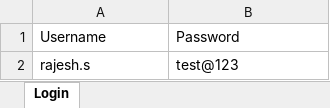
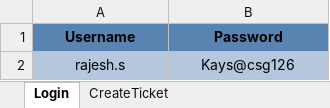
Before and after one commit to amankays/SeleniumTest, an Excel workbook: SupportTicket/ExcelData/sample.xlsx, sheet Login, drawn as a sheet; values as stored, in another font and other column widths than the file's, no borders; the diff names each change by its address in the sheet, - before the commit and + after, or states it on an @@ line.

```diff
--- a/SupportTicket/ExcelData/sample.xlsx (sheet Login)
+++ b/SupportTicket/ExcelData/sample.xlsx (sheet Login)
+sheet tab: CreateTicket
@@ A1:B1 fill: none → #5983B0, bold: off → on @@
-A1:B2 alignment: left
+A1:B2 alignment: center
-A2:B2 fill: none
+A2:B2 fill: #B4C7DC
-B2 (Password): test@123
+B2 (Password): Kays@csg126
```
Also changed, not shown: 9 other files.
